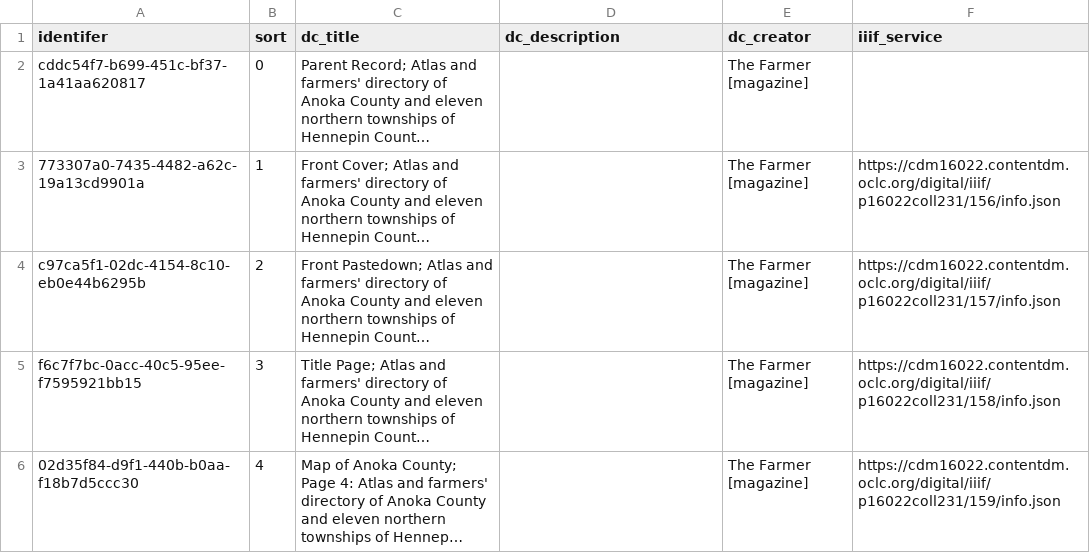
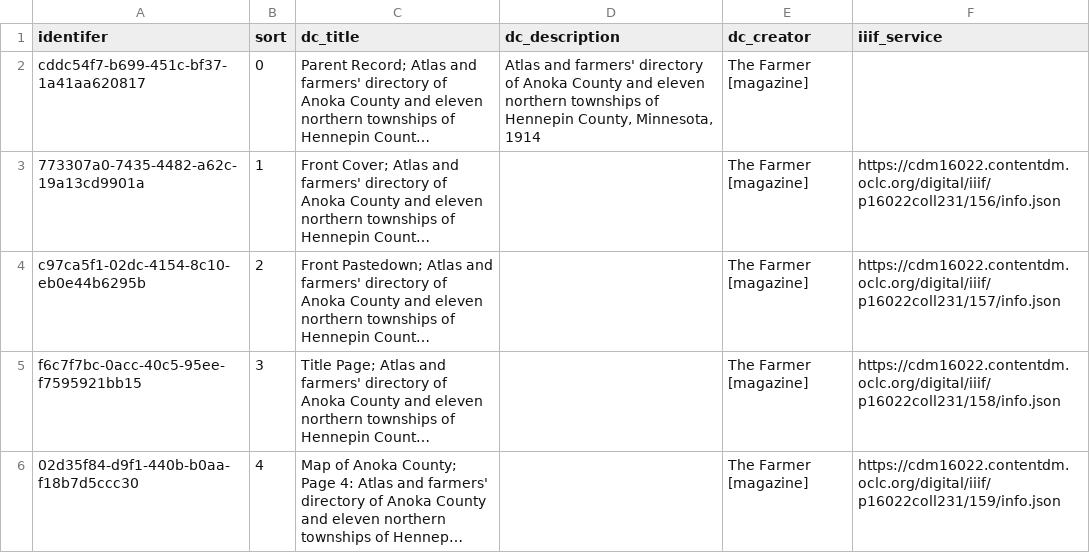
Before and after one commit to BTAA-Geospatial-Data-Project/iii-manifests, a CSV file: anoka.csv, drawn as a sheet; only a part is shown; long unchanged cells end in …; the diff names each change by its address in the sheet, - before the commit and + after, or states it on an @@ line.

```diff
--- a/anoka.csv
+++ b/anoka.csv
-D2 (dc_description): (empty)
+D2 (dc_description): Atlas and farmers' directory of Anoka County and eleven northern townships of Hennepin County, Minnesota, 1914
```
Also changed, not shown: 1 other file.
